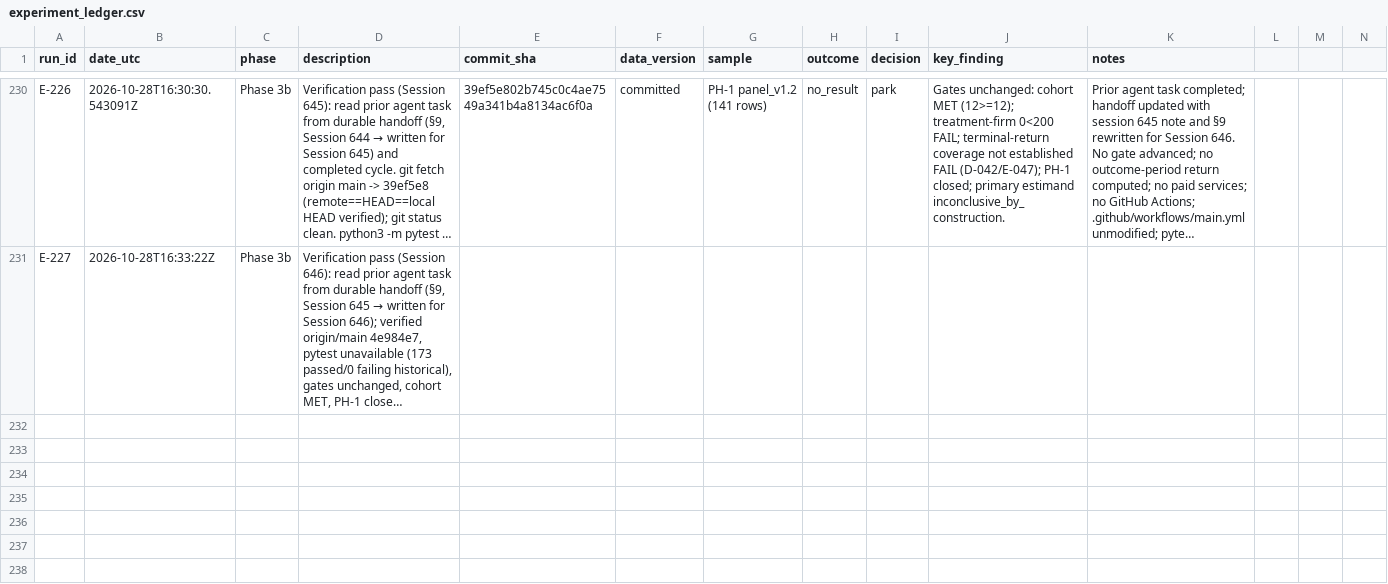
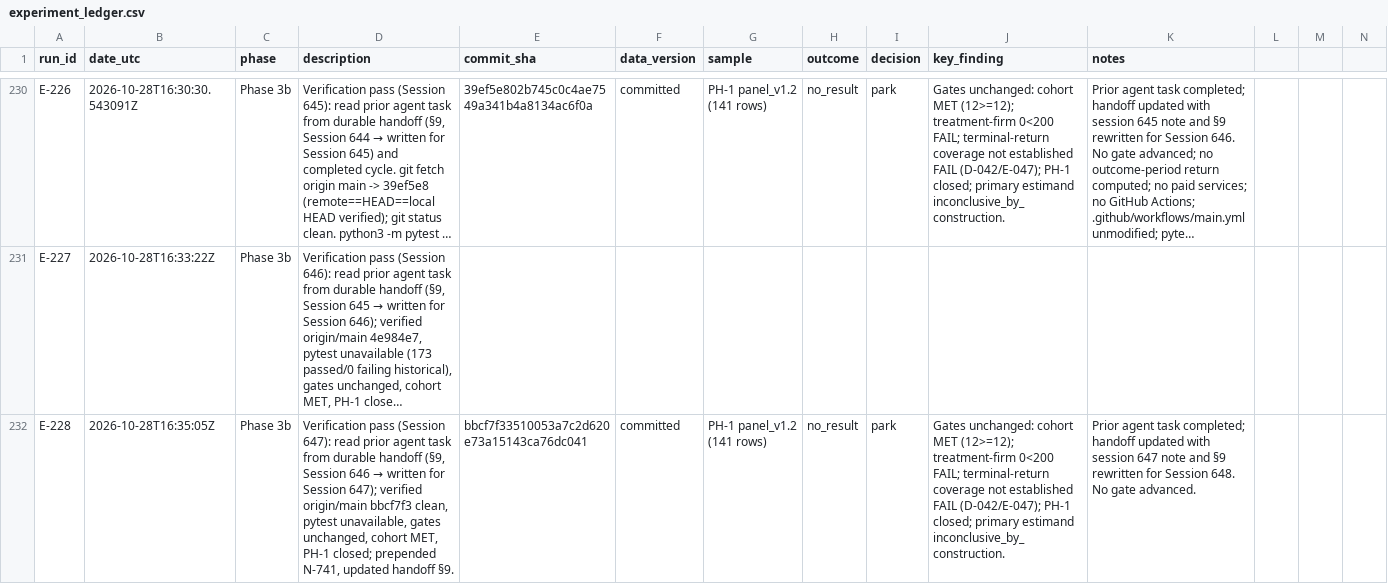
Before and after one commit to takenthatusernameis-collab/Accounting-standard-adoption-and-information-diffusion, a CSV file: research/experiment_ledger.csv, drawn as a sheet; only a part is shown, gaps mark what is left out; long unchanged cells end in …; rows hold the shown columns only; the diff names each change by its address in the sheet, - before the commit and + after, or states it on an @@ line.

Commit message:
Session 647 verification pass: prepend N-741, append E-228, update handoff §9 for Session 648

```diff
--- a/research/experiment_ledger.csv
+++ b/research/experiment_ledger.csv
+row 232: E-228 | 2026-10-28T16:35:05Z | Phase 3b | Verification pass (Session 647): read prior agent task from durable handoff (§9, Session 646 → written for Session 647); verified origin/main bbcf7f3 clean, pytest unavailable, gates unchanged, cohort MET, PH-1 closed; prepended N-741, updated handoff §9. | bbcf7f33510053a7c2d620e73a15143ca76dc041 | committed | PH-1 panel_v1.2 (141 rows) | no_result | park | Gates unchanged: cohort MET (12>=12); treatment-firm 0<200 FAIL; terminal-return coverage not established FAIL (D-042/E-047); PH-1 closed; primary estimand inconclusive_by_construction. | Prior agent task completed; handoff updated with session 647 note and §9 rewritten for Session 648. No gate advanced.
```
Also changed, not shown: 2 other files.
